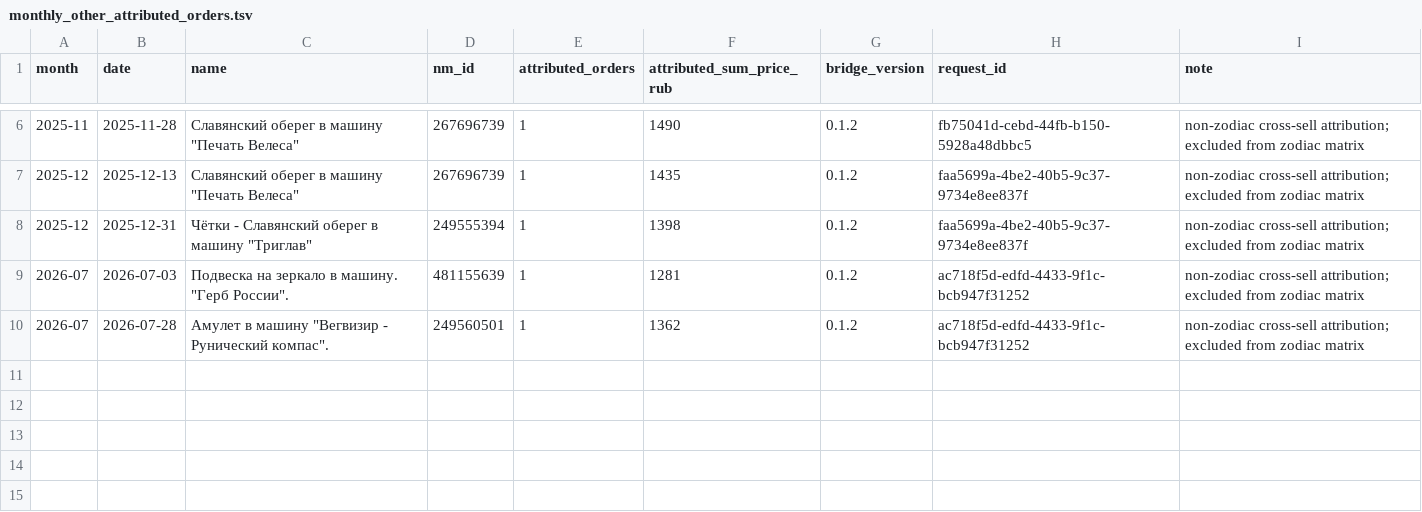
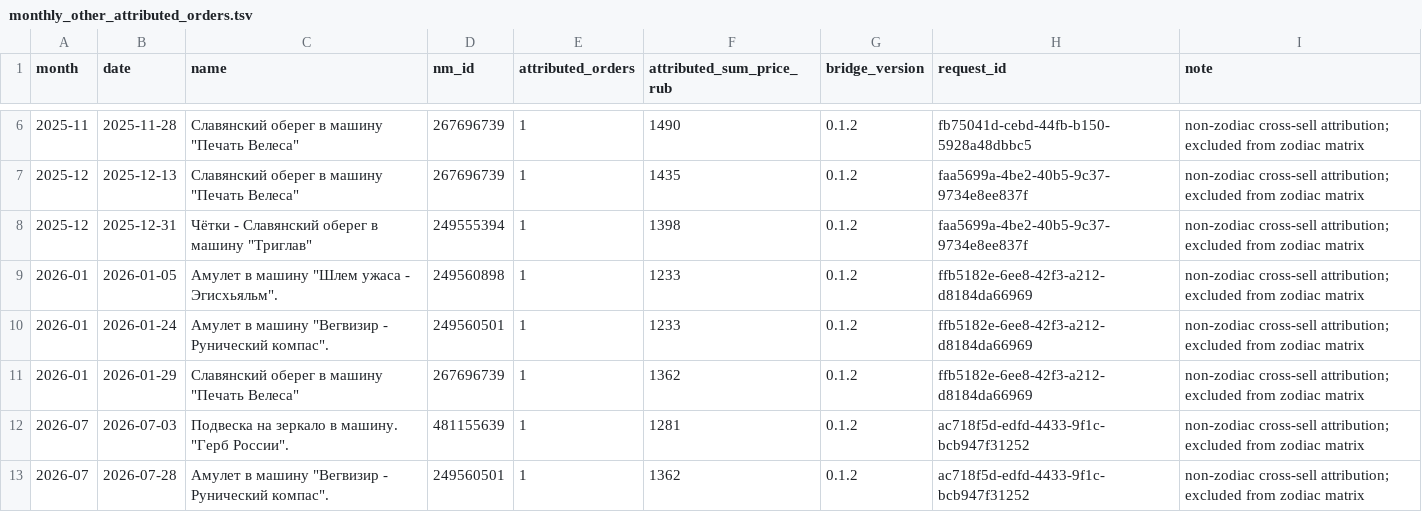
Before and after one commit to MaksimUnimax/blood_sand, a TSV file: продажи/статистика/wildberries/26225434/monthly_other_attributed_orders.tsv, drawn as a sheet; only a part is shown, gaps mark what is left out.

Commit message:
stats: add January 2026 non-zodiac attribution

```diff
--- a/продажи/статистика/wildberries/26225434/monthly_other_attributed_orders.tsv
+++ b/продажи/статистика/wildberries/26225434/monthly_other_attributed_orders.tsv
@@ -8,2 +8,5 @@ month	date	name	nm_id	attributed_orders	attributed_sum_price_rub	bridge_version
 2025-12	2025-12-31	Чётки - Славянский оберег в машину "Триглав"	249555394	1	1398	0.1.2	faa5699a-4be2-40b5-9c37-9734e8ee837f	non-zodiac cross-sell attribution; excluded from zodiac matrix
+2026-01	2026-01-05	Амулет в машину "Шлем ужаса - Эгисхьяльм".	249560898	1	1233	0.1.2	ffb5182e-6ee8-42f3-a212-d8184da66969	non-zodiac cross-sell attribution; excluded from zodiac matrix
+2026-01	2026-01-24	Амулет в машину "Вегвизир - Рунический компас".	249560501	1	1233	0.1.2	ffb5182e-6ee8-42f3-a212-d8184da66969	non-zodiac cross-sell attribution; excluded from zodiac matrix
+2026-01	2026-01-29	Славянский оберег в машину "Печать Велеса"	267696739	1	1362	0.1.2	ffb5182e-6ee8-42f3-a212-d8184da66969	non-zodiac cross-sell attribution; excluded from zodiac matrix
 2026-07	2026-07-03	Подвеска на зеркало в машину. "Герб России".	481155639	1	1281	0.1.2	ac718f5d-edfd-4433-9f1c-bcb947f31252	non-zodiac cross-sell attribution; excluded from zodiac matrix
```
